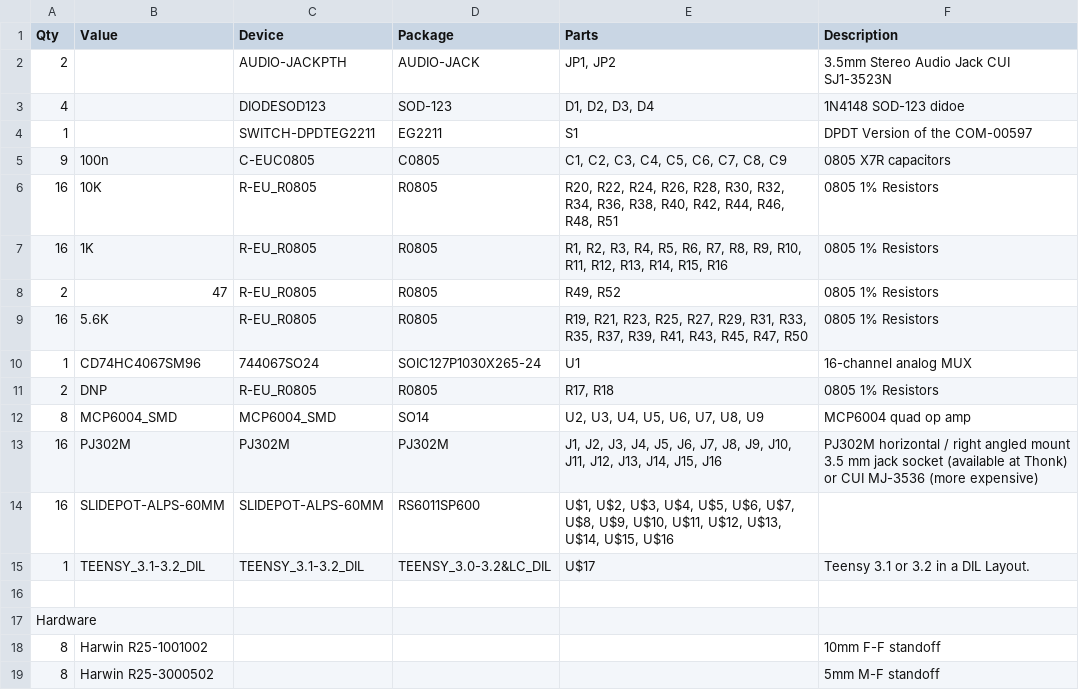
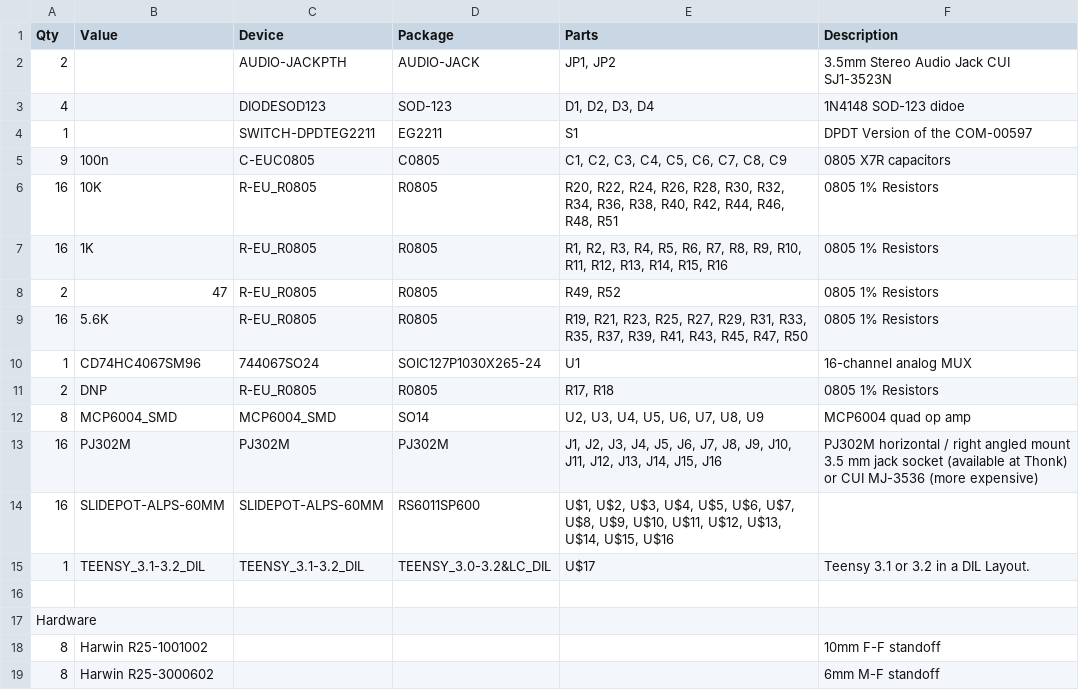
Before and after one commit to 16n-faderbank/16n, a CSV file: electronics/bom.csv, drawn as a sheet.

Commit message:
Tweaking electronics README.

```diff
--- a/electronics/bom.csv
+++ b/electronics/bom.csv
@@ -18,2 +18,2 @@ Hardware,,,,,
 8,Harwin R25-1001002,,,,10mm F-F standoff
-8,Harwin R25-3000502,,,,5mm M-F standoff
+8,Harwin R25-3000602,,,,6mm M-F standoff
```
Also changed, not shown: 1 other file.
